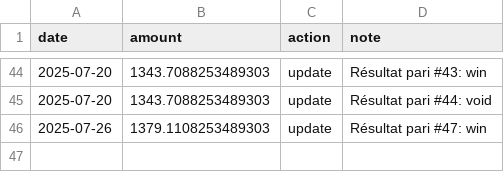
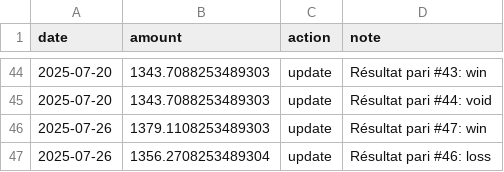
Before and after one commit to narvall018/ufc_predictor, a CSV file: bets/bankroll.csv, drawn as a sheet; only a part is shown, gaps mark what is left out.

Commit message:
Update bankroll after bet #46

```diff
--- a/bets/bankroll.csv
+++ b/bets/bankroll.csv
@@ -46 +46,2 @@ date,amount,action,note
 2025-07-26,1379.1108253489303,update,Résultat pari #47: win
+2025-07-26,1356.2708253489304,update,Résultat pari #46: loss
```
